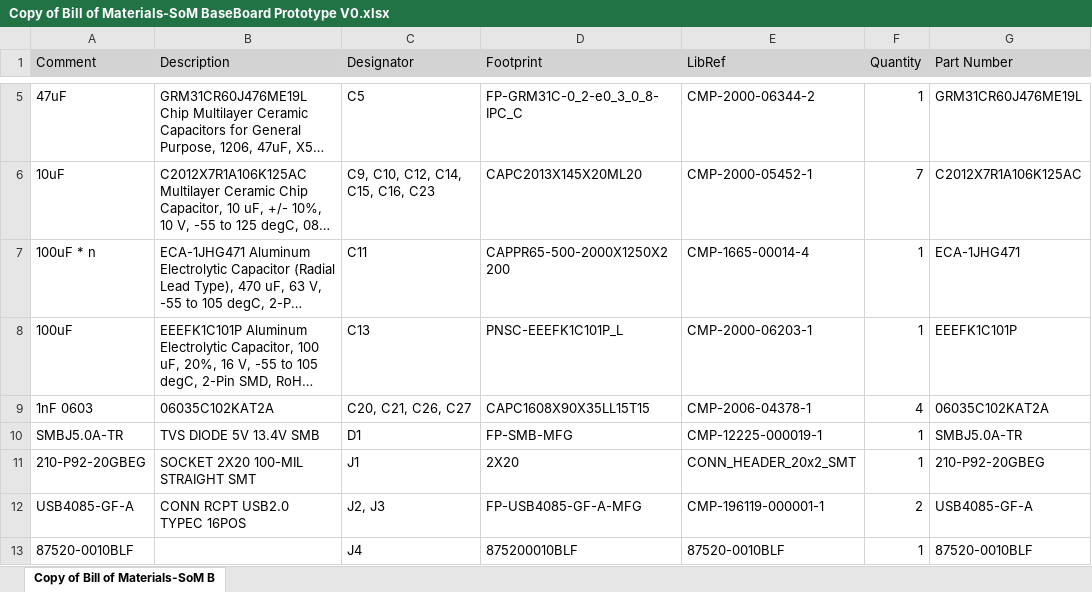
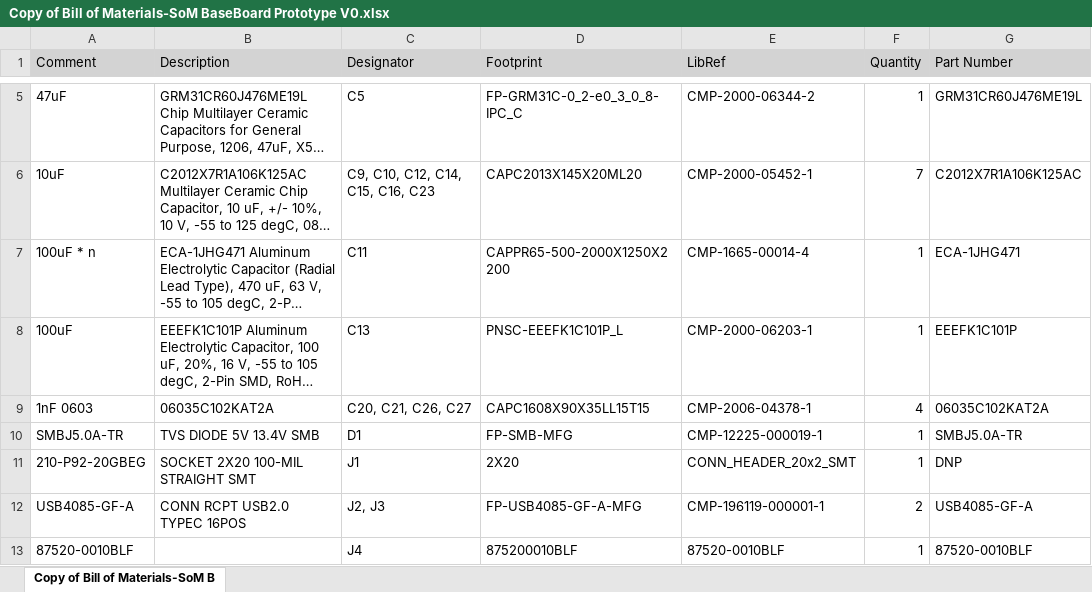
Before and after one commit to Cybernetic-Enhancement-Technologies/transradial_development, an Excel workbook: ECAD/Altium/SoM BaseBoard Prototype V0/Project Outputs for SoM BaseBoard Prototype V0/BOM/Copy of Bill of Materials-SoM BaseBoard Prototype V0.xlsx, sheet Copy of Bill of Materials-SoM B, drawn as a sheet; only a part is shown, gaps mark what is left out; long unchanged cells end in …; values as stored, in another font and other column widths than the file's, no borders; conditional formats not drawn; the diff names each change by its address in the sheet, - before the commit and + after, or states it on an @@ line.

```diff
--- a/ECAD/Altium/SoM BaseBoard Prototype V0/Project Outputs for SoM BaseBoard Prototype V0/BOM/Copy of Bill of Materials-SoM BaseBoard Prototype V0.xlsx (sheet Copy of Bill of Materials-SoM B)
+++ b/ECAD/Altium/SoM BaseBoard Prototype V0/Project Outputs for SoM BaseBoard Prototype V0/BOM/Copy of Bill of Materials-SoM BaseBoard Prototype V0.xlsx (sheet Copy of Bill of Materials-SoM B)
-G11 (Part Number): 210-P92-20GBEG
+G11 (Part Number): DNP
```
Also changed, not shown: 1 other file.
